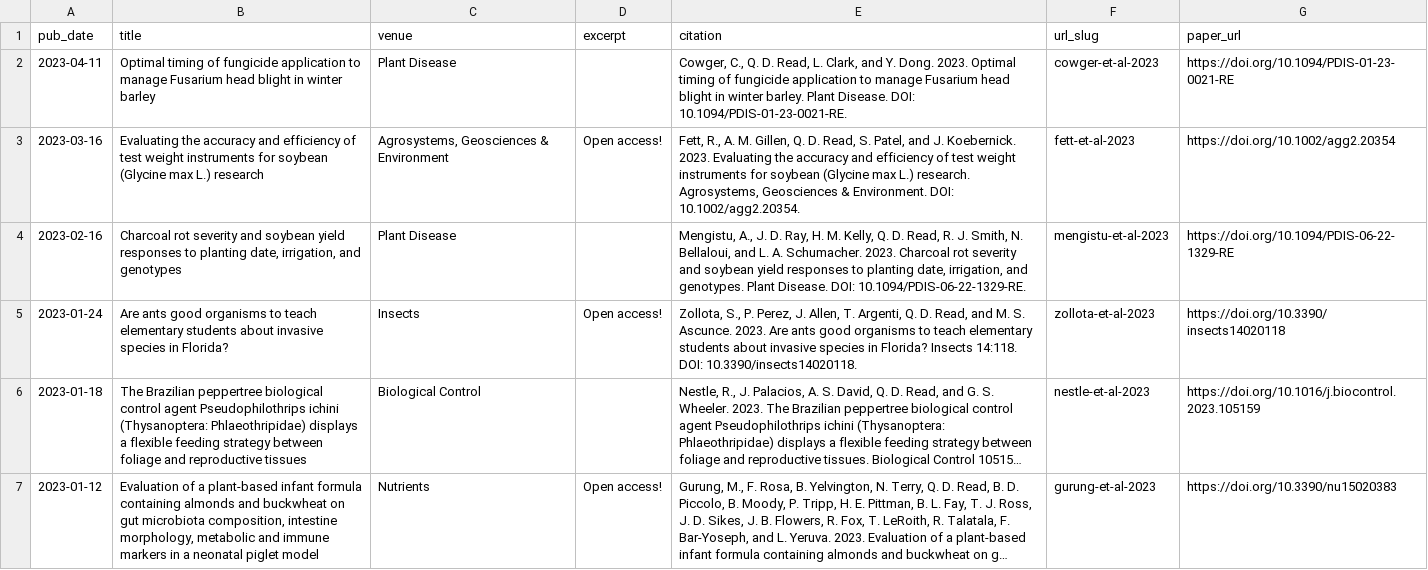
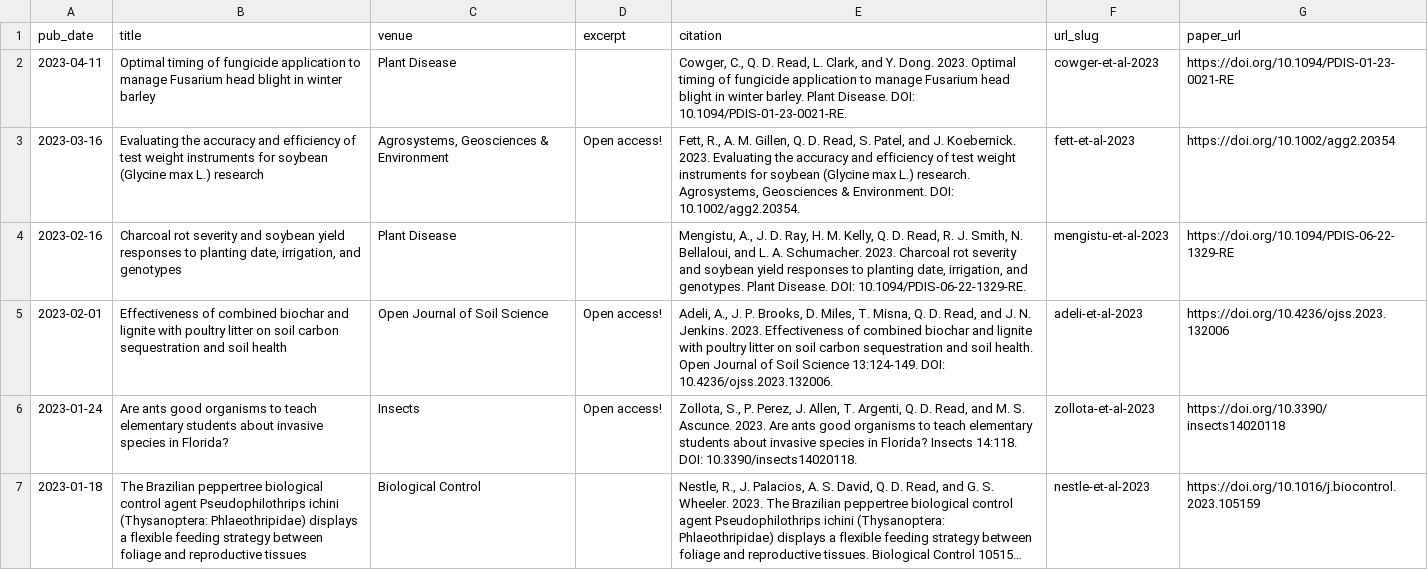
Before and after one commit to qdread/qdread.github.io, a TSV file: markdown_generator/publications.tsv, drawn as a sheet; only a part is shown; the shorter side is filled out with more unchanged rows; long unchanged cells end in …; the diff names each change by its address in the sheet, - before the commit and + after, or states it on an @@ line.

```diff
--- a/markdown_generator/publications.tsv
+++ b/markdown_generator/publications.tsv
+row 5: 2023-02-01 | Effectiveness of combined biochar and lignite with poultry litter on soil carbon sequestration and soil health | Open Journal of Soil Science | Open access! | Adeli, A., J. P. Brooks, D. Miles, T. Misna, Q. D. Read, and J. N. Jenkins. 2023. Effectiveness of combined biochar and lignite with poultry litter on soil carbon sequestration and soil health. Open Journal of Soil Science 13:124-149. DOI: 10.4236/ojss.2023.132006. | adeli-et-al-2023 | https://doi.org/10.4236/ojss.2023.132006
```
Also changed, not shown: 2 other files.
